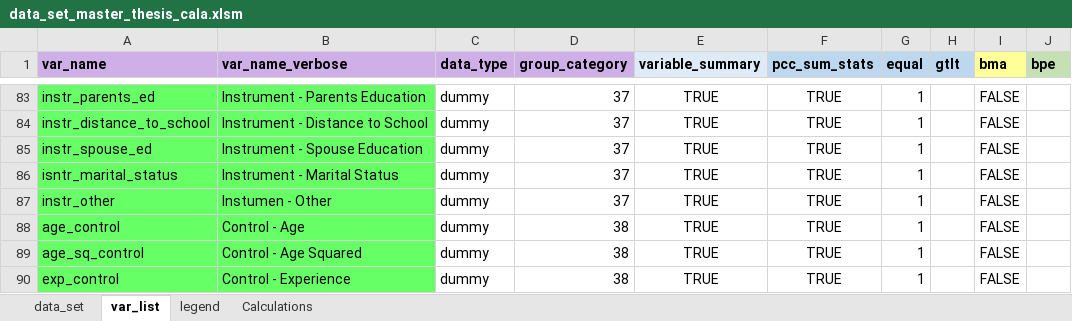
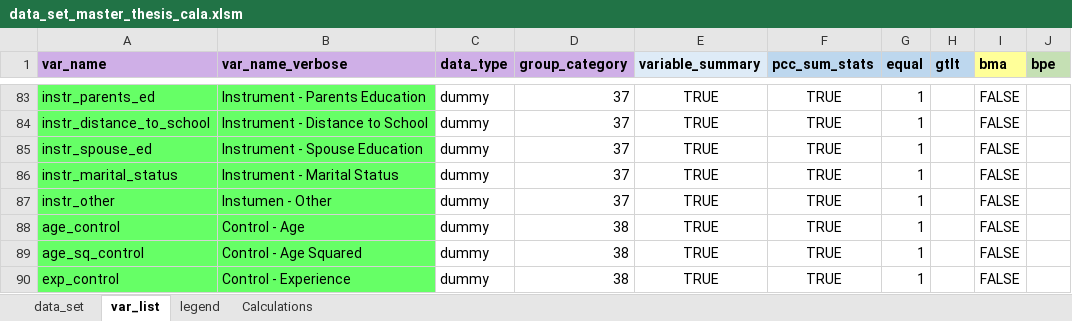
Before and after one commit to PetrCala/Diploma-Thesis, an Excel workbook: Data/data_set_master_thesis_cala.xlsm, sheet var_list, drawn as a sheet; only a part is shown, gaps mark what is left out; values as stored, in another font and other column widths than the file's, no borders; conditional formats not drawn; the diff names each change by its address in the sheet, - before the commit and + after, or states it on an @@ line.

```diff
--- a/Data/data_set_master_thesis_cala.xlsm (sheet var_list)
+++ b/Data/data_set_master_thesis_cala.xlsm (sheet var_list)
-A86 (var_name): isntr_marital_status
+A86 (var_name): instr_marital_status
```
Also changed, not shown: sheet data_set, Literature/Literature.xlsx, 2 other files.
